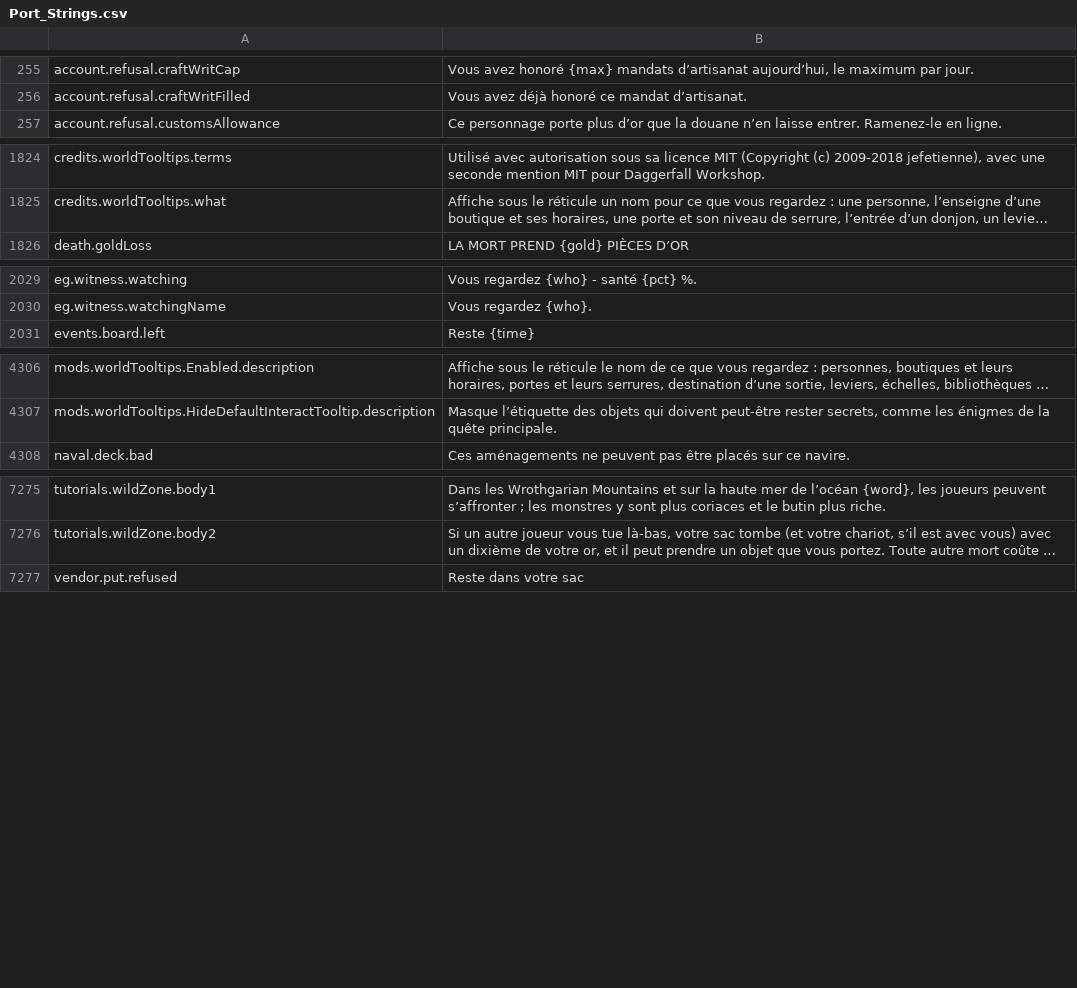
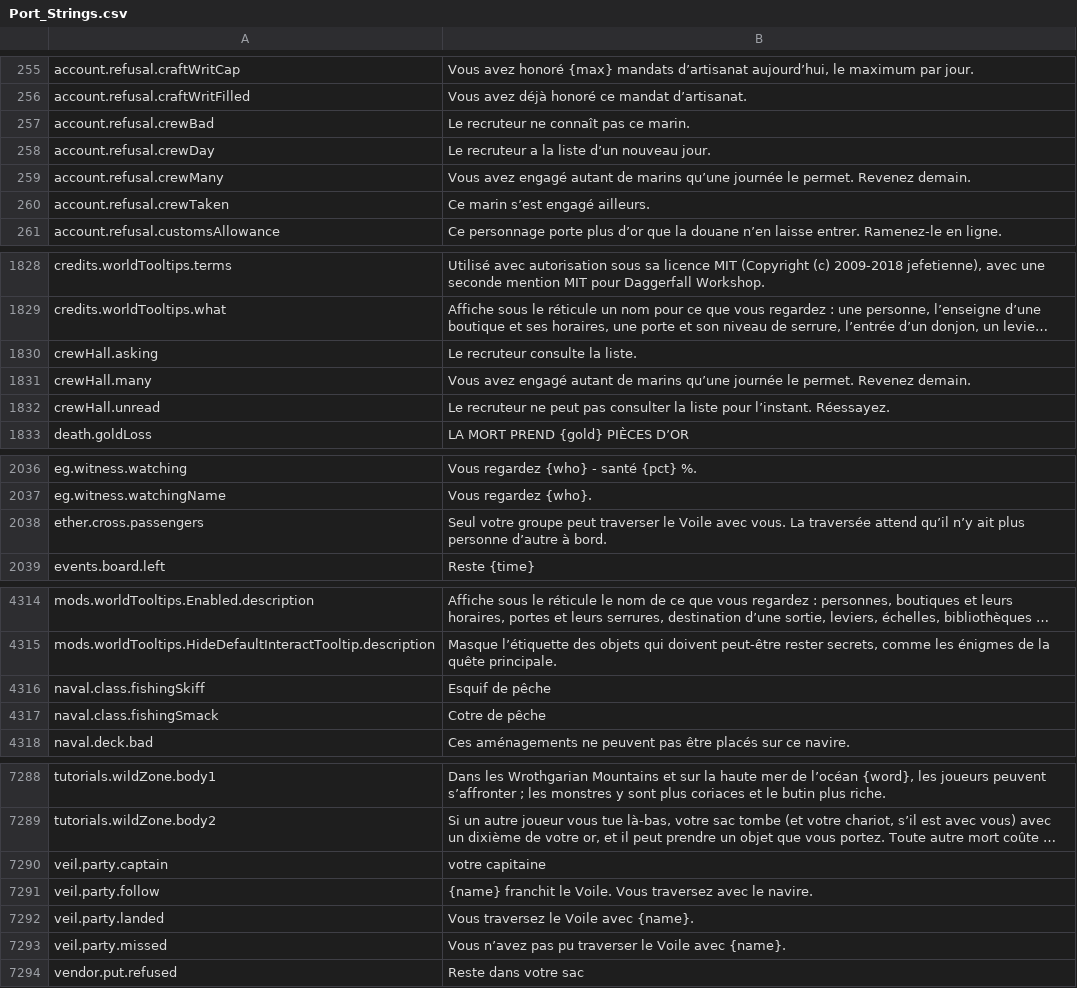
Before and after one commit to Killbow/bunnyfall, a CSV file: locales/fr/Port_Strings.csv, drawn as a sheet; only a part is shown, gaps mark what is left out; long unchanged cells end in …; the diff covers the shown part only; the diff names each change by its address in the sheet, - before the commit and + after, or states it on an @@ line.

```diff
--- a/locales/fr/Port_Strings.csv
+++ b/locales/fr/Port_Strings.csv
+row 257: account.refusal.crewBad | Le recruteur ne connaît pas ce marin.
+row 258: account.refusal.crewDay | Le recruteur a la liste d’un nouveau jour.
+row 259: account.refusal.crewMany | Vous avez engagé autant de marins qu’une journée le permet. Revenez demain.
+row 260: account.refusal.crewTaken | Ce marin s’est engagé ailleurs.
+row 1830: crewHall.asking | Le recruteur consulte la liste.
+row 1831: crewHall.many | Vous avez engagé autant de marins qu’une journée le permet. Revenez demain.
+row 1832: crewHall.unread | Le recruteur ne peut pas consulter la liste pour l’instant. Réessayez.
+row 2038: ether.cross.passengers | Seul votre groupe peut traverser le Voile avec vous. La traversée attend qu’il n’y ait plus personne d’autre à bord.
+row 4316: naval.class.fishingSkiff | Esquif de pêche
+row 4317: naval.class.fishingSmack | Cotre de pêche
+row 7290: veil.party.captain | votre capitaine
+row 7291: veil.party.follow | {name} franchit le Voile. Vous traversez avec le navire.
+row 7292: veil.party.landed | Vous traversez le Voile avec {name}.
+row 7293: veil.party.missed | Vous n’avez pas pu traverser le Voile avec {name}.
```
Also changed, not shown: 3 added rows elsewhere in this file, locales/bg/Port_Strings.csv, locales/de/Port_Strings.csv, 23 other files.
